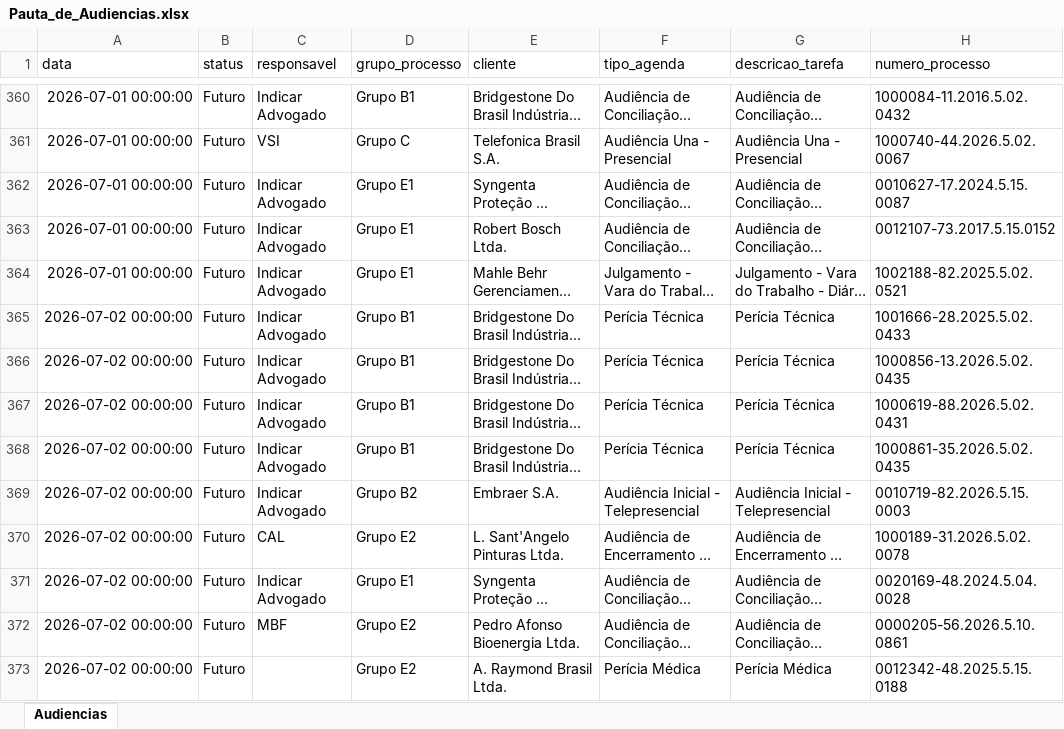
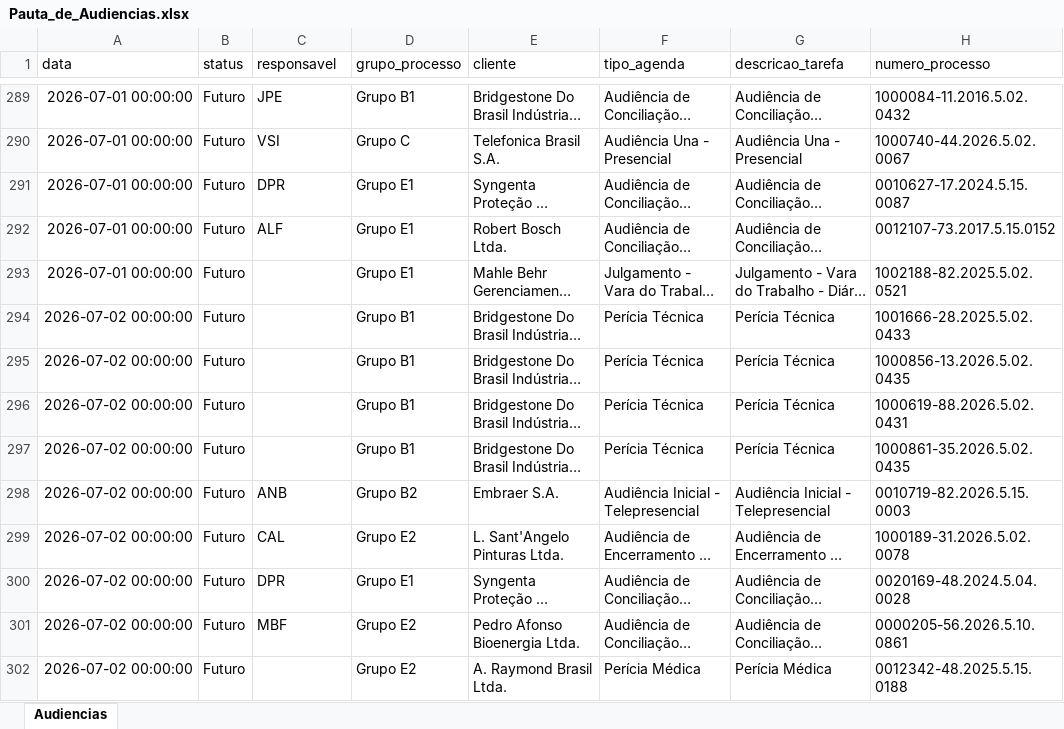
Before and after one commit to peixotoecury/dashboard-juridico, an Excel workbook: Pauta_de_Audiencias.xlsx, sheet Audiencias, drawn as a sheet; only a part is shown, gaps mark what is left out; long unchanged cells end in …; values as stored, in another font and other column widths than the file's, no borders; addresses are those after the commit; the diff covers the shown part only; the diff names each change by its address in the sheet, - before the commit and + after, or states it on an @@ line.

```diff
--- a/Pauta_de_Audiencias.xlsx (sheet Audiencias)
+++ b/Pauta_de_Audiencias.xlsx (sheet Audiencias)
-C289 (responsavel): Indicar Advogado
+C289 (responsavel): JPE
-C291 (responsavel): Indicar Advogado
+C291 (responsavel): DPR
-C292 (responsavel): Indicar Advogado
+C292 (responsavel): ALF
-C293:C297 (responsavel): Indicar Advogado
+C293:C297 (responsavel): (empty)
-C298 (responsavel): Indicar Advogado
+C298 (responsavel): ANB
-C300 (responsavel): Indicar Advogado
+C300 (responsavel): DPR
```
Also changed, not shown: 9 added rows, 75 removed rows and 147 edited cells elsewhere in this sheet.
